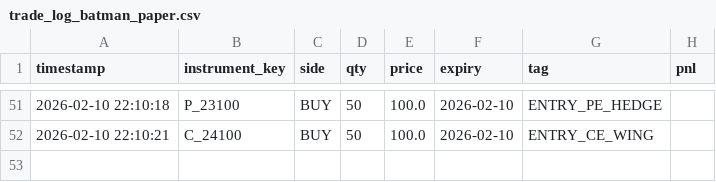
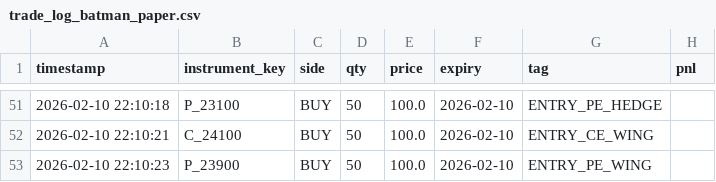
Before and after one commit to rupendra10/state, a CSV file: trade_log_batman_paper.csv, drawn as a sheet; only a part is shown, gaps mark what is left out.

Commit message:
Update strategy state: trade_log_batman_paper.csv

```diff
--- a/trade_log_batman_paper.csv
+++ b/trade_log_batman_paper.csv
@@ -52 +52,2 @@ timestamp,instrument_key,side,qty,price,expiry,tag,pnl
 2026-02-10 22:10:21,C_24100,BUY,50,100.0,2026-02-10,ENTRY_CE_WING,
+2026-02-10 22:10:23,P_23900,BUY,50,100.0,2026-02-10,ENTRY_PE_WING,
```
